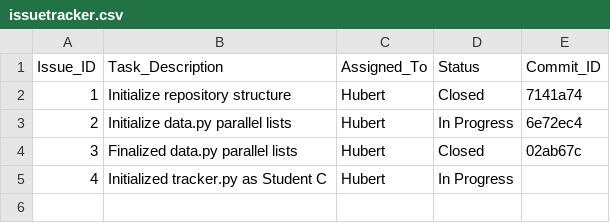
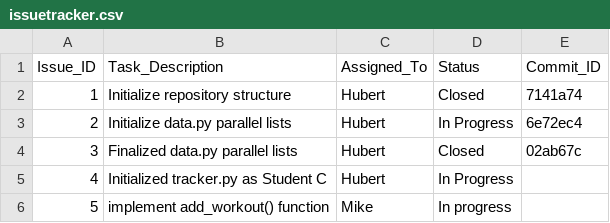
Before and after one commit to xiaoling0316/ET574-HB-Project1-G2, a CSV file: issuetracker.csv, drawn as a sheet; the diff names each change by its address in the sheet, - before the commit and + after, or states it on an @@ line.

Commit message:
Add new workout function entry to issuetracker.csv

```diff
--- a/issuetracker.csv
+++ b/issuetracker.csv
+row 6: 5 | implement add_workout() function | Mike | In progress
```
